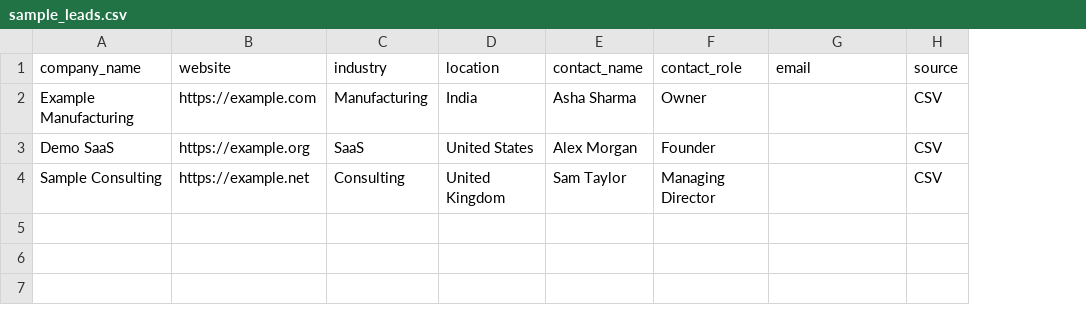
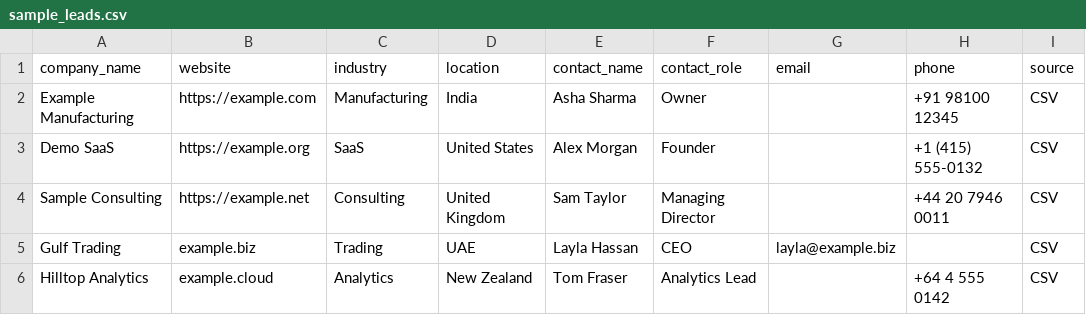
Before and after one commit to FasterThanAi/ai-lead-generation-mvp, a CSV file: sample-data/sample_leads.csv, drawn as a sheet; the diff names each change by its address in the sheet, - before the commit and + after, or states it on an @@ line.

Commit message:
sample-data: add a phone column to the sample leads CSV (#93)
The CSV importer and the calling features read a `phone` column, but sample_leads.csv had none, so anyone trying the call flow with the bundled sample file saw 'No phone number' on every lead.

Per the issue: added a `phone` column before `source`, gave the three existing rows fictional international-format numbers, and added two placeholder rows - one with an email but no phone, one whose website omits https:// - so imports are easier to test. Every value stays fictional (example.* domains, test phone ranges).

```diff
--- a/sample-data/sample_leads.csv
+++ b/sample-data/sample_leads.csv
+column H (phone), rows 2-4: +91 98100 12345 | +1 (415) 555-0132 | +44 20 7946 0011
+row 5: Gulf Trading | example.biz | Trading | UAE | Layla Hassan | CEO | layla@example.biz |  | CSV
+row 6: Hilltop Analytics | example.cloud | Analytics | New Zealand | Tom Fraser | Analytics Lead |  | +64 4 555 0142 | CSV
```
